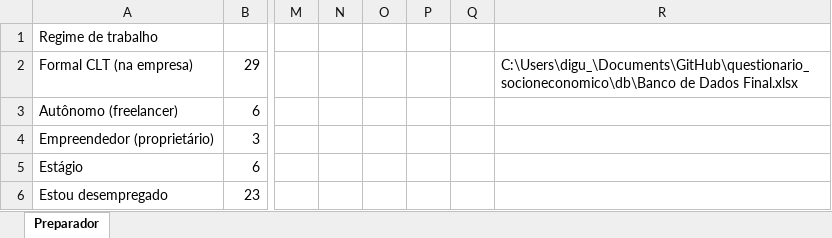
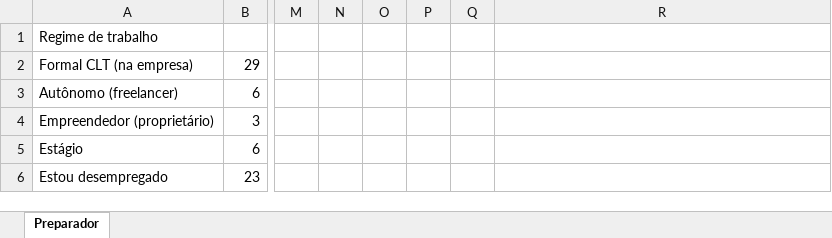
Before and after one commit to rafaeldotjs/questionario_socioneconomico, an Excel workbook: Preparadores/ok_toni_area_de_trabalho.xlsm, sheet Preparador, drawn as a sheet; only a part is shown, gaps mark what is left out; values as stored, in another font and other column widths than the file's, no borders; the diff names each change by its address in the sheet, - before the commit and + after, or states it on an @@ line.

```diff
--- a/Preparadores/ok_toni_area_de_trabalho.xlsm (sheet Preparador)
+++ b/Preparadores/ok_toni_area_de_trabalho.xlsm (sheet Preparador)
-R2: C:\Users\digu_\Documents\GitHub\questionario_socioneconomico\db\Banco de Dados Final.xlsx
+R2: (empty)
```
Also changed, not shown: Preparadores/ok_felipe_com_quem_mora.xlsm, Preparadores/ok_igor_composicao_familiar.xlsm, 11 other files.
